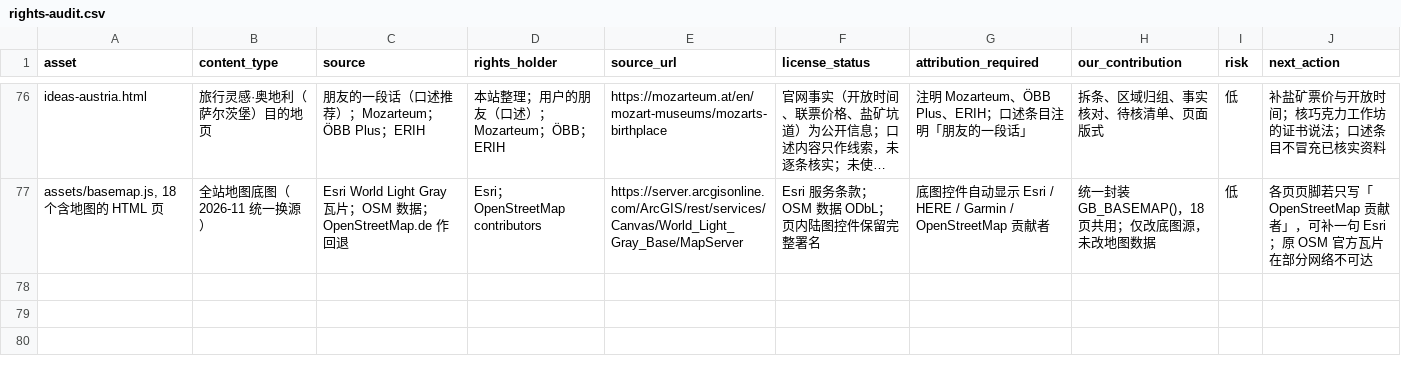
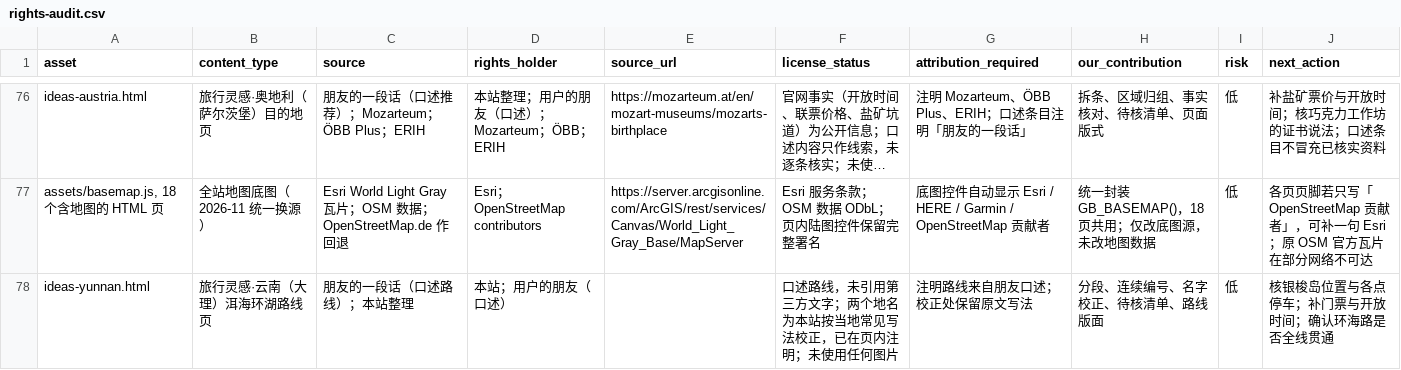
Before and after one commit to manongchopin/guobao, a CSV file: rights-audit.csv, drawn as a sheet; only a part is shown, gaps mark what is left out; long unchanged cells end in …; the diff names each change by its address in the sheet, - before the commit and + after, or states it on an @@ line.

Commit message:
Add Erhai loop route page under Yunnan

```diff
--- a/rights-audit.csv
+++ b/rights-audit.csv
+row 78: ideas-yunnan.html | 旅行灵感·云南（大理）洱海环湖路线页 | 朋友的一段话（口述路线）；本站整理 | 本站；用户的朋友（口述） |  | 口述路线，未引用第三方文字；两个地名为本站按当地常见写法校正，已在页内注明；未使用任何图片 | 注明路线来自朋友口述；校正处保留原文写法 | 分段、连续编号、名字校正、待核清单、路线版面 | 低 | 核银梭岛位置与各点停车；补门票与开放时间；确认环海路是否全线贯通
```
Also changed, not shown: 6 other files.
